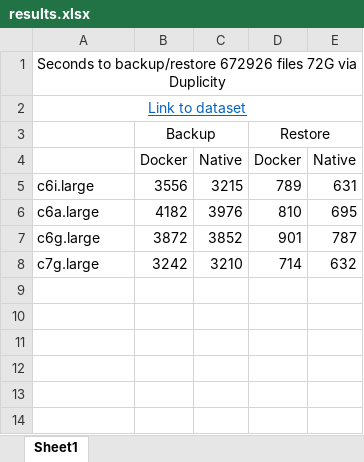
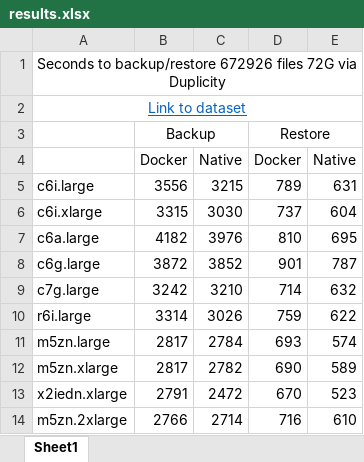
Before and after one commit to javydekoning/aws-duplicity-perf-test, an Excel workbook: results/results.xlsx, sheet Sheet1, drawn as a sheet; values as stored, in another font and other column widths than the file's, no borders; the diff names each change by its address in the sheet, - before the commit and + after, or states it on an @@ line.

Commit message:
Adding backup results

```diff
--- a/results/results.xlsx (sheet Sheet1)
+++ b/results/results.xlsx (sheet Sheet1)
+row 6: c6i.xlarge | 3315 | 3030 | 737 | 604
+row 10: r6i.large | 3314 | 3026 | 759 | 622
+row 11: m5zn.large | 2817 | 2784 | 693 | 574
+row 12: m5zn.xlarge | 2817 | 2782 | 690 | 589
+row 13: x2iedn.xlarge | 2791 | 2472 | 670 | 523
+row 14: m5zn.2xlarge | 2766 | 2714 | 716 | 610
```
Also changed, not shown: 9 other files.
